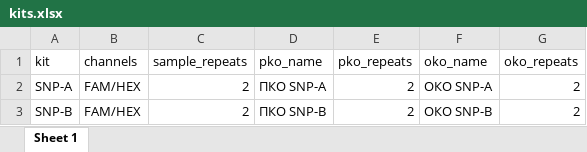
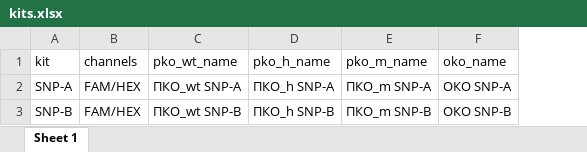
Before and after one commit to kablag/PClaneR, an Excel workbook: data/kits.xlsx, sheet Sheet 1, drawn as a sheet; values as stored, in another font and other column widths than the file's, no borders; removed rows and columns are numbered as before the commit, all else as after; the diff names each change by its address in the sheet, - before the commit and + after, or states it on an @@ line.

```diff
--- a/data/kits.xlsx (sheet Sheet 1)
+++ b/data/kits.xlsx (sheet Sheet 1)
-column C (sample_repeats), rows 2-3: 2 | 2
-column D (pko_name), rows 2-3: ПКО SNP-A | ПКО SNP-B
-column E (pko_repeats), rows 2-3: 2 | 2
+column C (pko_wt_name), rows 2-3: ПКО_wt SNP-A | ПКО_wt SNP-B
+column D (pko_h_name), rows 2-3: ПКО_h SNP-A | ПКО_h SNP-B
+column E (pko_m_name), rows 2-3: ПКО_m SNP-A | ПКО_m SNP-B
-column G (oko_repeats), rows 2-3: 2 | 2
```
Also changed, not shown: 4 other files.
